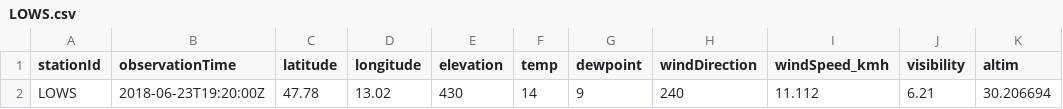
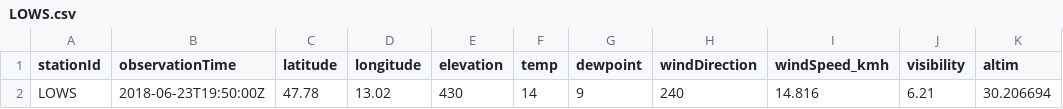
Before and after one commit to geos4s/18S856162, a CSV file: sgroup05/LOWS.csv, drawn as a sheet; only a part is shown; the diff names each change by its address in the sheet, - before the commit and + after, or states it on an @@ line.

Commit message:
Add sgroup05/LOWS.csv

```diff
--- a/sgroup05/LOWS.csv
+++ b/sgroup05/LOWS.csv
-B2 (observationTime): 2018-06-23T19:20:00Z
+B2 (observationTime): 2018-06-23T19:50:00Z
-I2 (windSpeed_kmh): 11.112
+I2 (windSpeed_kmh): 14.816
```
